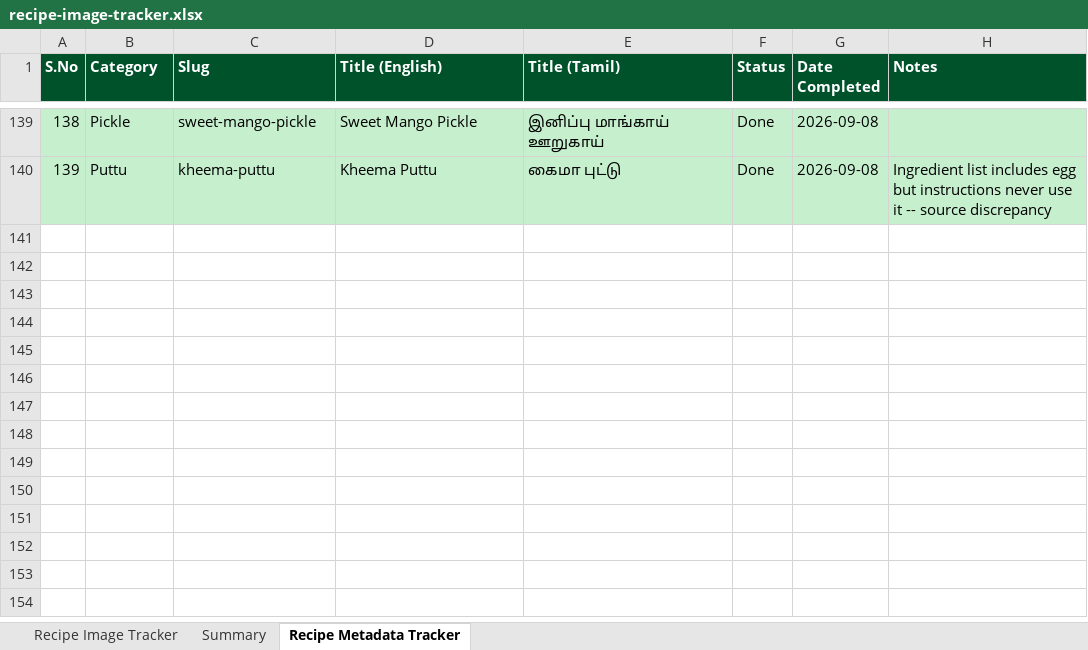
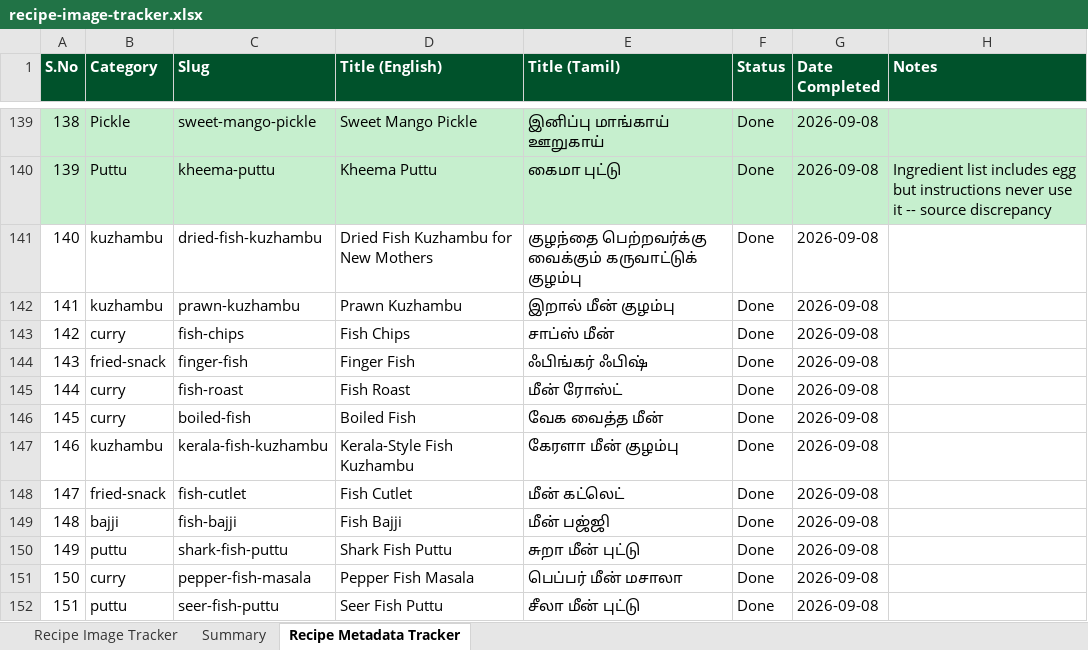
Before and after one commit to srilayaenter/Blogger, an Excel workbook: docs/recipe-image-tracker.xlsx, sheet Recipe Metadata Tracker, drawn as a sheet; only a part is shown, gaps mark what is left out; values as stored, in another font and other column widths than the file's, no borders; the diff names each change by its address in the sheet, - before the commit and + after, or states it on an @@ line.

Commit message:
content(recipes): finish fish/seafood metadata+photos; feat(categories): full-bleed tile images
Adds description, timing, servings, difficulty, and a Gemini-generated
photo for all 12 fish/seafood recipes added earlier, completing every
recipe in the site with full content, metadata, and imagery.

Also restyles category tiles (home grid and /categories listing) to show
the representative photo filling the box edge-to-edge, matching the
recipe card treatment, instead of a small circular thumbnail. The
letter-badge fallback for categories without a photo is resized to match.

```diff
--- a/docs/recipe-image-tracker.xlsx (sheet Recipe Metadata Tracker)
+++ b/docs/recipe-image-tracker.xlsx (sheet Recipe Metadata Tracker)
+row 141: 140 | kuzhambu | dried-fish-kuzhambu | Dried Fish Kuzhambu for New Mothers | குழந்தை பெற்றவர்க்கு வைக்கும் கருவாட்டுக் குழம்பு | Done | 2026-09-08
+row 142: 141 | kuzhambu | prawn-kuzhambu | Prawn Kuzhambu | இறால் மீன் குழம்பு | Done | 2026-09-08
+row 143: 142 | curry | fish-chips | Fish Chips | சாப்ஸ் மீன் | Done | 2026-09-08
+row 144: 143 | fried-snack | finger-fish | Finger Fish | ஃபிங்கர் ஃபிஷ் | Done | 2026-09-08
+row 145: 144 | curry | fish-roast | Fish Roast | மீன் ரோஸ்ட் | Done | 2026-09-08
+row 146: 145 | curry | boiled-fish | Boiled Fish | வேக வைத்த மீன் | Done | 2026-09-08
+row 147: 146 | kuzhambu | kerala-fish-kuzhambu | Kerala-Style Fish Kuzhambu | கேரளா மீன் குழம்பு | Done | 2026-09-08
+row 148: 147 | fried-snack | fish-cutlet | Fish Cutlet | மீன் கட்லெட் | Done | 2026-09-08
+row 149: 148 | bajji | fish-bajji | Fish Bajji | மீன் பஜ்ஜி | Done | 2026-09-08
+row 150: 149 | puttu | shark-fish-puttu | Shark Fish Puttu | சுறா மீன் புட்டு | Done | 2026-09-08
+row 151: 150 | curry | pepper-fish-masala | Pepper Fish Masala | பெப்பர் மீன் மசாலா | Done | 2026-09-08
+row 152: 151 | puttu | seer-fish-puttu | Seer Fish Puttu | சீலா மீன் புட்டு | Done | 2026-09-08
```
Also changed, not shown: sheet Recipe Image Tracker, 26 other files.
